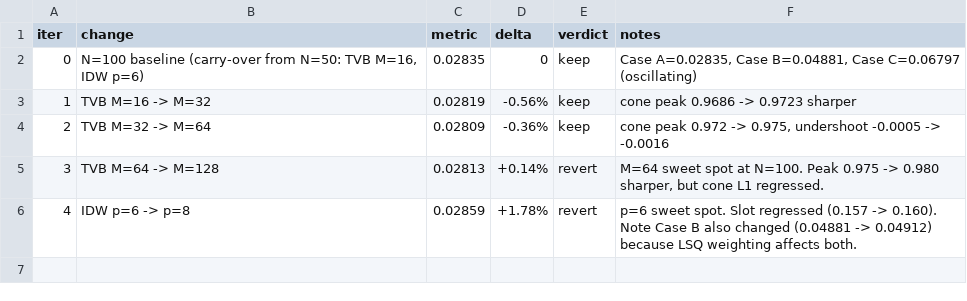
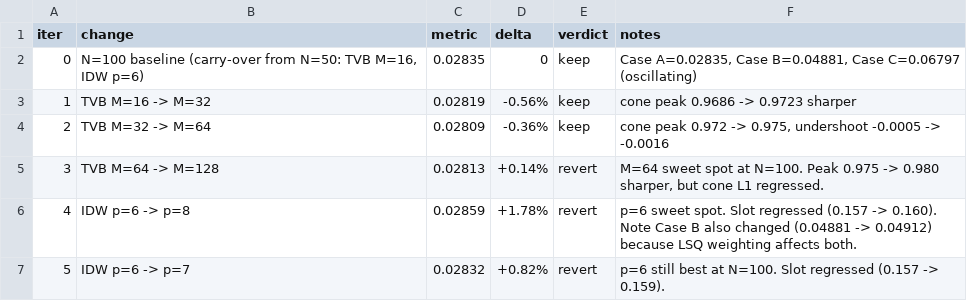
Before and after one commit to younglin90/claudeCFD, a TSV file: solver/solve_T-MLP-u/autoresearch_log_N100.tsv, drawn as a sheet.

Commit message:
experiment: N=100 iter5 — IDW p=7; 0.02809 -> 0.02832 (+0.82%) revert

```diff
--- a/solver/solve_T-MLP-u/autoresearch_log_N100.tsv
+++ b/solver/solve_T-MLP-u/autoresearch_log_N100.tsv
@@ -6 +6,2 @@ iter	change	metric	delta	verdict	notes
 4	IDW p=6 -> p=8	0.02859	+1.78%	revert	p=6 sweet spot. Slot regressed (0.157 -> 0.160). Note Case B also changed (0.04881 -> 0.04912) because LSQ weighting affects both.
+5	IDW p=6 -> p=7	0.02832	+0.82%	revert	p=6 still best at N=100. Slot regressed (0.157 -> 0.159).
```
Also changed, not shown: 1 other file.
